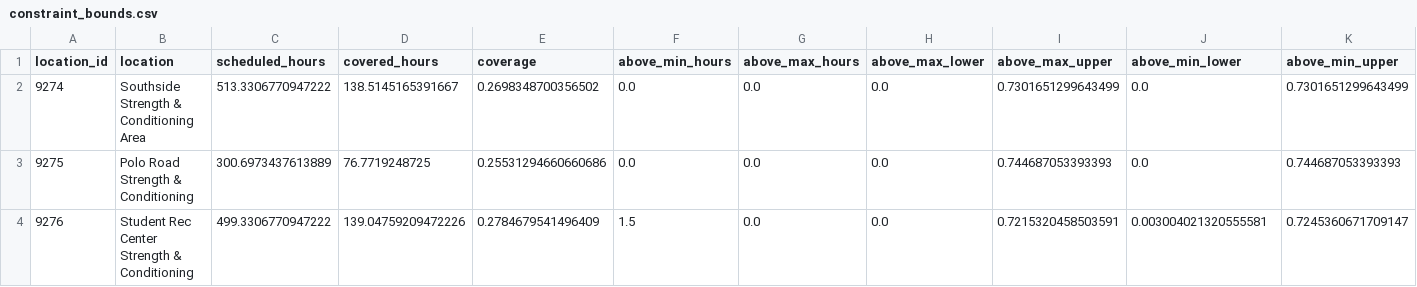
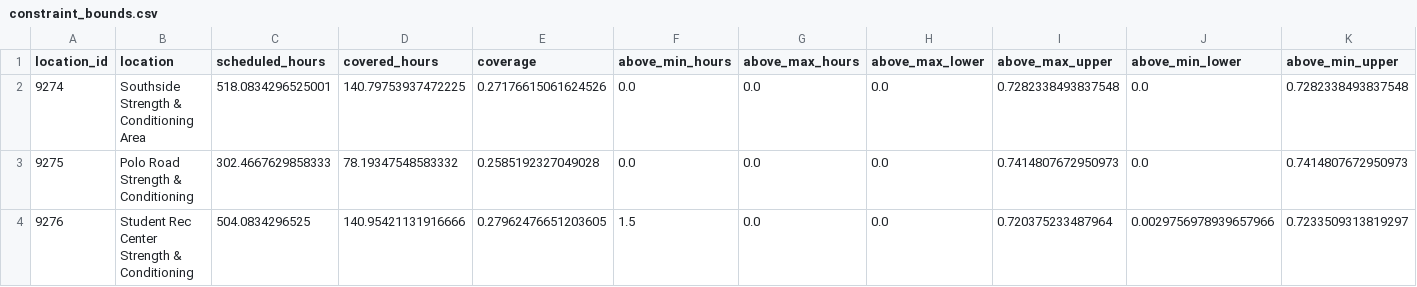
Before and after one commit to shawnslee1202/rec-occupancy, a CSV file: reports/constraint_bounds.csv, drawn as a sheet.

```diff
--- a/reports/constraint_bounds.csv
+++ b/reports/constraint_bounds.csv
@@ -1,4 +1,4 @@
 location_id,location,scheduled_hours,covered_hours,coverage,above_min_hours,above_max_hours,above_max_lower,above_max_upper,above_min_lower,above_min_upper
-9274,Southside Strength & Conditioning Area,513.3306770947222,138.5145165391667,0.2698348700356502,0.0,0.0,0.0,0.7301651299643499,0.0,0.7301651299643499
-9275,Polo Road Strength & Conditioning,300.6973437613889,76.7719248725,0.25531294660660686,0.0,0.0,0.0,0.744687053393393,0.0,0.744687053393393
-9276,Student Rec Center Strength & Conditioning,499.3306770947222,139.04759209472226,0.2784679541496409,1.5,0.0,0.0,0.7215320458503591,0.003004021320555581,0.7245360671709147
+9274,Southside Strength & Conditioning Area,518.0834296525001,140.79753937472225,0.27176615061624526,0.0,0.0,0.0,0.7282338493837548,0.0,0.7282338493837548
+9275,Polo Road Strength & Conditioning,302.4667629858333,78.19347548583332,0.2585192327049028,0.0,0.0,0.0,0.7414807672950973,0.0,0.7414807672950973
+9276,Student Rec Center Strength & Conditioning,504.0834296525,140.95421131916666,0.27962476651203605,1.5,0.0,0.0,0.720375233487964,0.0029756978939657966,0.7233509313819297
```
Also changed, not shown: config/open_intervals.csv, reports/daily_peaks.csv, 13 other files.
